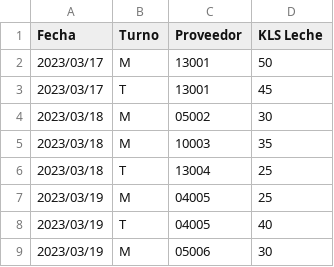
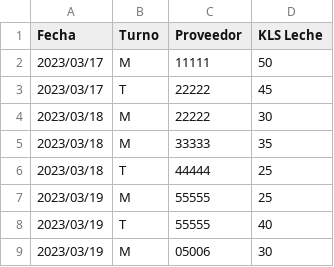
Before and after one commit to IgnacioVillarroel/proyectoMingeso, a CSV file: mingeso1/Acopio.csv, drawn as a sheet.

```diff
--- a/mingeso1/Acopio.csv
+++ b/mingeso1/Acopio.csv
@@ -1,9 +1,9 @@
 Fecha;Turno;Proveedor;KLS Leche
-2023/03/17;M;13001;50
-2023/03/17;T;13001;45
-2023/03/18;M;05002;30
-2023/03/18;M;10003;35
-2023/03/18;T;13004;25
-2023/03/19;M;04005;25
-2023/03/19;T;04005;40
+2023/03/17;M;11111;50
+2023/03/17;T;22222;45
+2023/03/18;M;22222;30
+2023/03/18;M;33333;35
+2023/03/18;T;44444;25
+2023/03/19;M;55555;25
+2023/03/19;T;55555;40
 2023/03/19;M;05006;30
```
Also changed, not shown: 2 other files.
